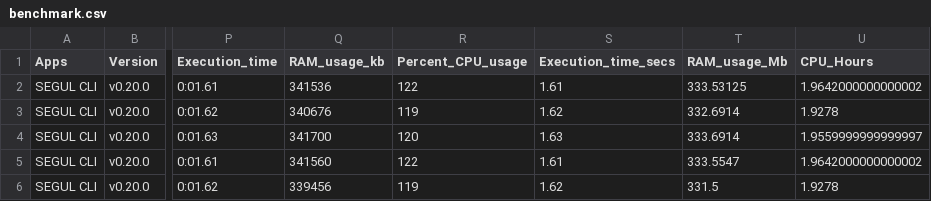
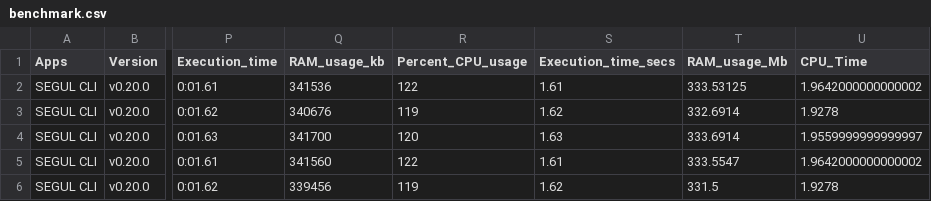
Before and after one commit to hhandika/segul-bench, a CSV file: results/benchmark.csv, drawn as a sheet; only a part is shown, gaps mark what is left out; the diff names each change by its address in the sheet, - before the commit and + after, or states it on an @@ line.

```diff
--- a/results/benchmark.csv
+++ b/results/benchmark.csv
-U1: CPU_Hours
+U1: CPU_Time
```
Also changed, not shown: results/mean_bench_by_analyses.csv, results/mean_bench_by_dataset.csv, 4 other files.
